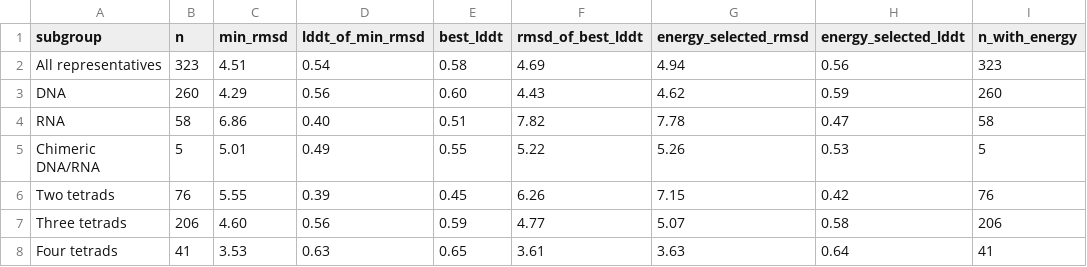
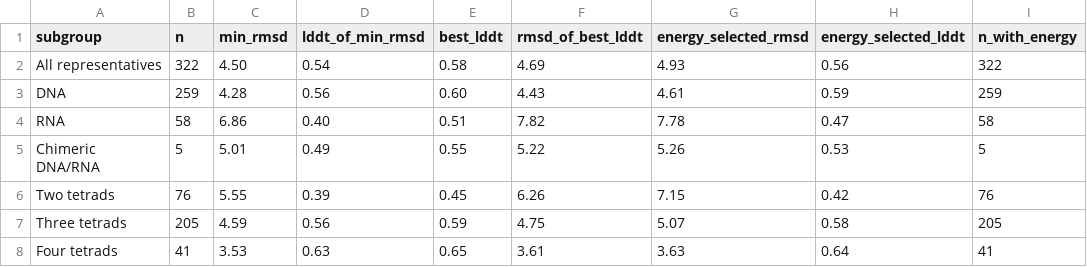
Before and after one commit to mkdewe/G4Composer, a CSV file: reproduction/reports/S1_table.csv, drawn as a sheet.

```diff
--- a/reproduction/reports/S1_table.csv
+++ b/reproduction/reports/S1_table.csv
@@ -1,4 +1,4 @@
 subgroup,n,min_rmsd,lddt_of_min_rmsd,best_lddt,rmsd_of_best_lddt,energy_selected_rmsd,energy_selected_lddt,n_with_energy
-All representatives,323,4.51,0.54,0.58,4.69,4.94,0.56,323
-DNA,260,4.29,0.56,0.60,4.43,4.62,0.59,260
+All representatives,322,4.50,0.54,0.58,4.69,4.93,0.56,322
+DNA,259,4.28,0.56,0.60,4.43,4.61,0.59,259
 RNA,58,6.86,0.40,0.51,7.82,7.78,0.47,58
@@ -6,3 +6,3 @@ Chimeric DNA/RNA,5,5.01,0.49,0.55,5.22,5.26,0.53,5
 Two tetrads,76,5.55,0.39,0.45,6.26,7.15,0.42,76
-Three tetrads,206,4.60,0.56,0.59,4.77,5.07,0.58,206
+Three tetrads,205,4.59,0.56,0.59,4.75,5.07,0.58,205
 Four tetrads,41,3.53,0.63,0.65,3.61,3.63,0.64,41
```
Also changed, not shown: reproduction/reports/S2_table.csv, reproduction/reports/S4_table.csv, 25 other files.
